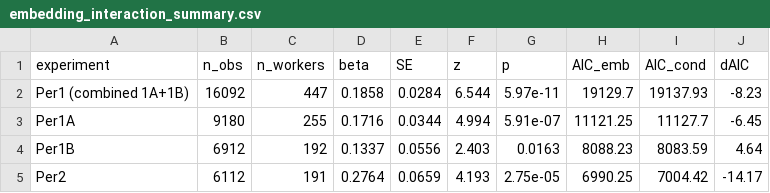
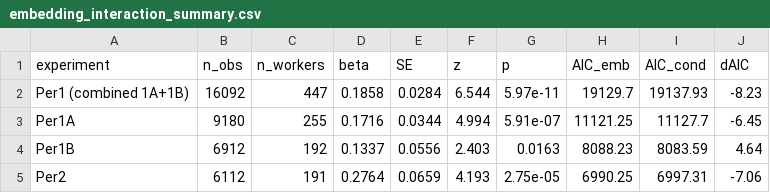
Before and after one commit to DuneMuffin/Phonotactics-and-talker-distance, a CSV file: model_results/embedding_interaction_summary.csv, drawn as a sheet.

```diff
--- a/model_results/embedding_interaction_summary.csv
+++ b/model_results/embedding_interaction_summary.csv
@@ -4,2 +4,2 @@
 "Per1B",6912,192,0.1337,0.0556,2.403,0.0163,8088.23,8083.59,4.64
-"Per2",6112,191,0.2764,0.0659,4.193,2.75e-05,6990.25,7004.42,-14.17
+"Per2",6112,191,0.2764,0.0659,4.193,2.75e-05,6990.25,6997.31,-7.06
```
Also changed, not shown: 31 other files.
